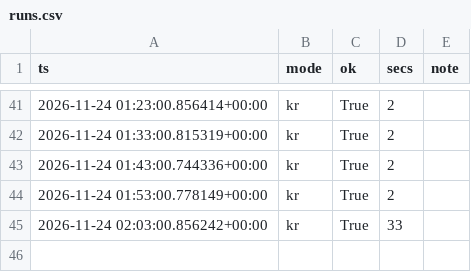
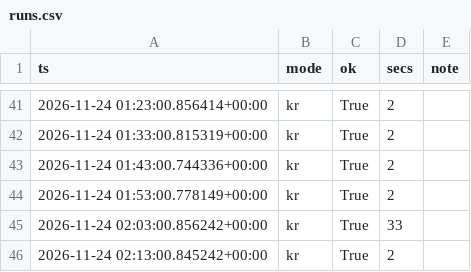
Before and after one commit to rlagustn92/retail-sentiment, a CSV file: runs.csv, drawn as a sheet; only a part is shown, gaps mark what is left out.

```diff
--- a/runs.csv
+++ b/runs.csv
@@ -45 +45,2 @@ ts,mode,ok,secs,note
 2026-11-24 02:03:00.856242+00:00,kr,True,33,
+2026-11-24 02:13:00.845242+00:00,kr,True,2,
```
Also changed, not shown: kr_intraday.csv.
